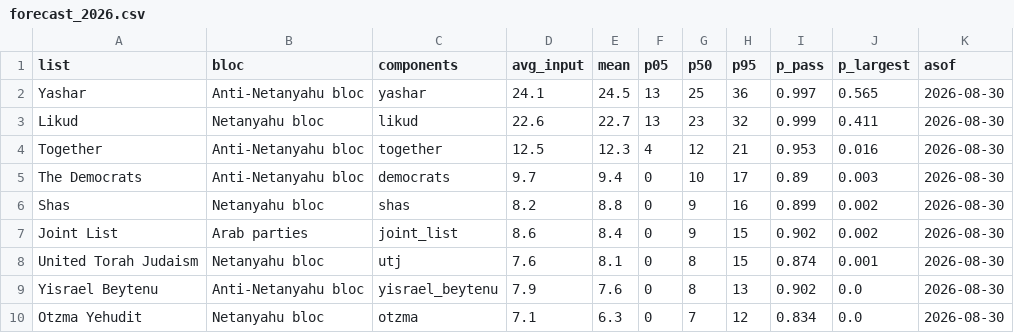
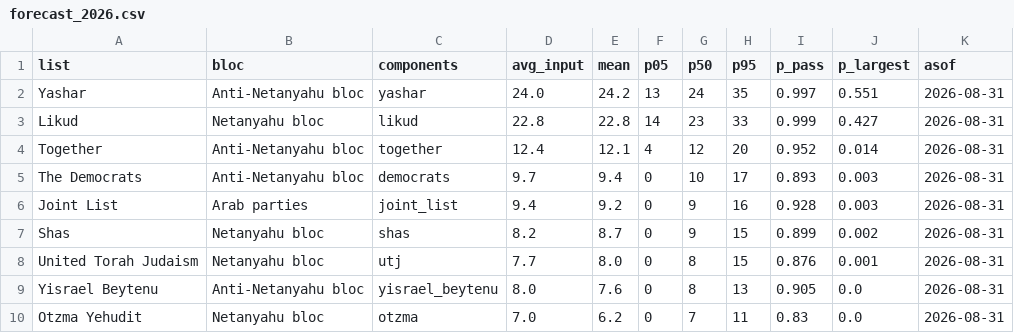
Before and after one commit to idoherling/2026_Election_Model, a CSV file: data/processed/forecast_2026.csv, drawn as a sheet; only a part is shown; the diff covers the shown part only.

```diff
--- a/data/processed/forecast_2026.csv
+++ b/data/processed/forecast_2026.csv
@@ -1,10 +1,10 @@
 list,bloc,components,avg_input,mean,p05,p50,p95,p_pass,p_largest,asof
-Yashar,Anti-Netanyahu bloc,yashar,24.1,24.5,13,25,36,0.997,0.565,2026-08-30
-Likud,Netanyahu bloc,likud,22.6,22.7,13,23,32,0.999,0.411,2026-08-30
-Together,Anti-Netanyahu bloc,together,12.5,12.3,4,12,21,0.953,0.016,2026-08-30
-The Democrats,Anti-Netanyahu bloc,democrats,9.7,9.4,0,10,17,0.89,0.003,2026-08-30
-Shas,Netanyahu bloc,shas,8.2,8.8,0,9,16,0.899,0.002,2026-08-30
-Joint List,Arab parties,joint_list,8.6,8.4,0,9,15,0.902,0.002,2026-08-30
-United Torah Judaism,Netanyahu bloc,utj,7.6,8.1,0,8,15,0.874,0.001,2026-08-30
-Yisrael Beytenu,Anti-Netanyahu bloc,yisrael_beytenu,7.9,7.6,0,8,13,0.902,0.0,2026-08-30
-Otzma Yehudit,Netanyahu bloc,otzma,7.1,6.3,0,7,12,0.834,0.0,2026-08-30
+Yashar,Anti-Netanyahu bloc,yashar,24.0,24.2,13,24,35,0.997,0.551,2026-08-31
+Likud,Netanyahu bloc,likud,22.8,22.8,14,23,33,0.999,0.427,2026-08-31
+Together,Anti-Netanyahu bloc,together,12.4,12.1,4,12,20,0.952,0.014,2026-08-31
+The Democrats,Anti-Netanyahu bloc,democrats,9.7,9.4,0,10,17,0.893,0.003,2026-08-31
+Joint List,Arab parties,joint_list,9.4,9.2,0,9,16,0.928,0.003,2026-08-31
+Shas,Netanyahu bloc,shas,8.2,8.7,0,9,15,0.899,0.002,2026-08-31
+United Torah Judaism,Netanyahu bloc,utj,7.7,8.0,0,8,15,0.876,0.001,2026-08-31
+Yisrael Beytenu,Anti-Netanyahu bloc,yisrael_beytenu,8.0,7.6,0,8,13,0.905,0.0,2026-08-31
+Otzma Yehudit,Netanyahu bloc,otzma,7.0,6.2,0,7,11,0.83,0.0,2026-08-31
```
Also changed, not shown: 2 added rows, 2 removed rows and 17 edited cells elsewhere in this file, data/processed/bayes_forecast_2026.csv, data/processed/bayes_forecast_mixture.csv, 16 other files.
